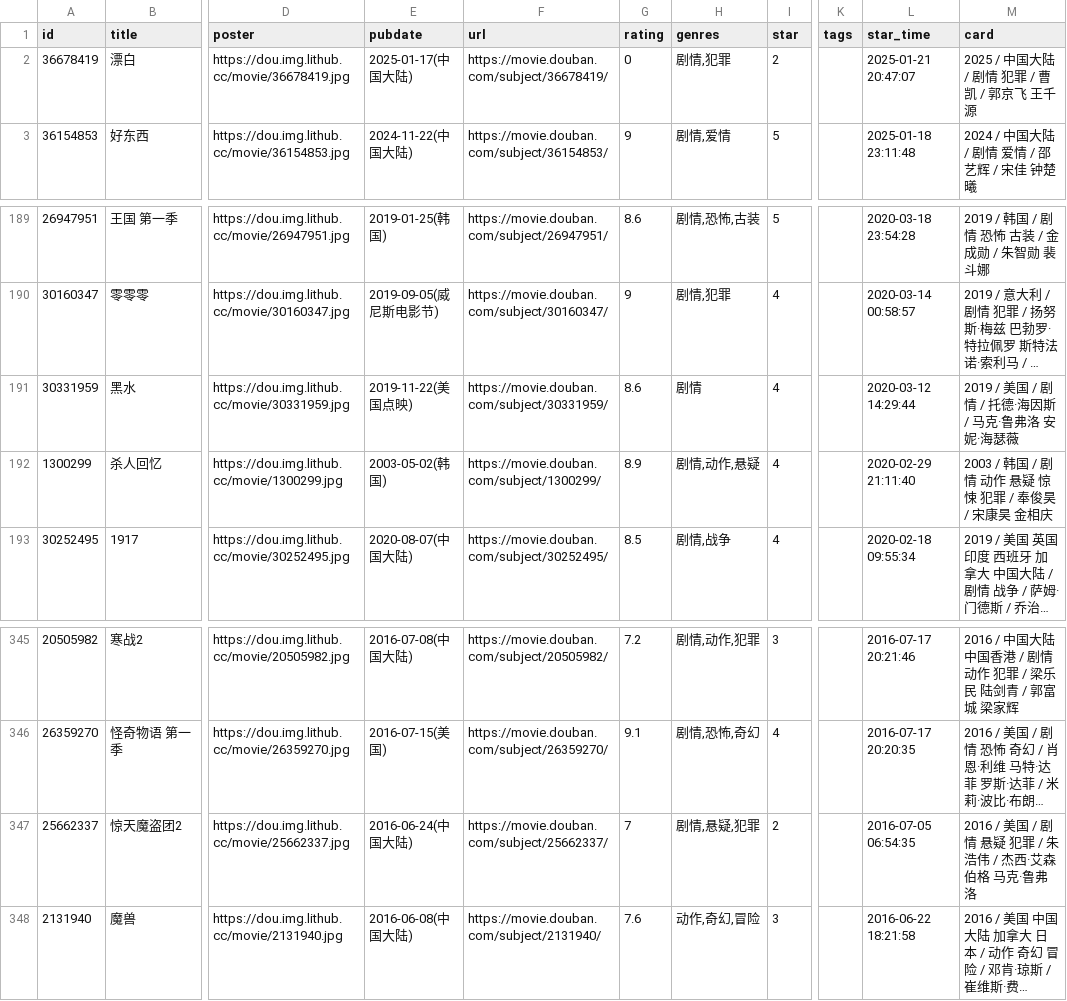
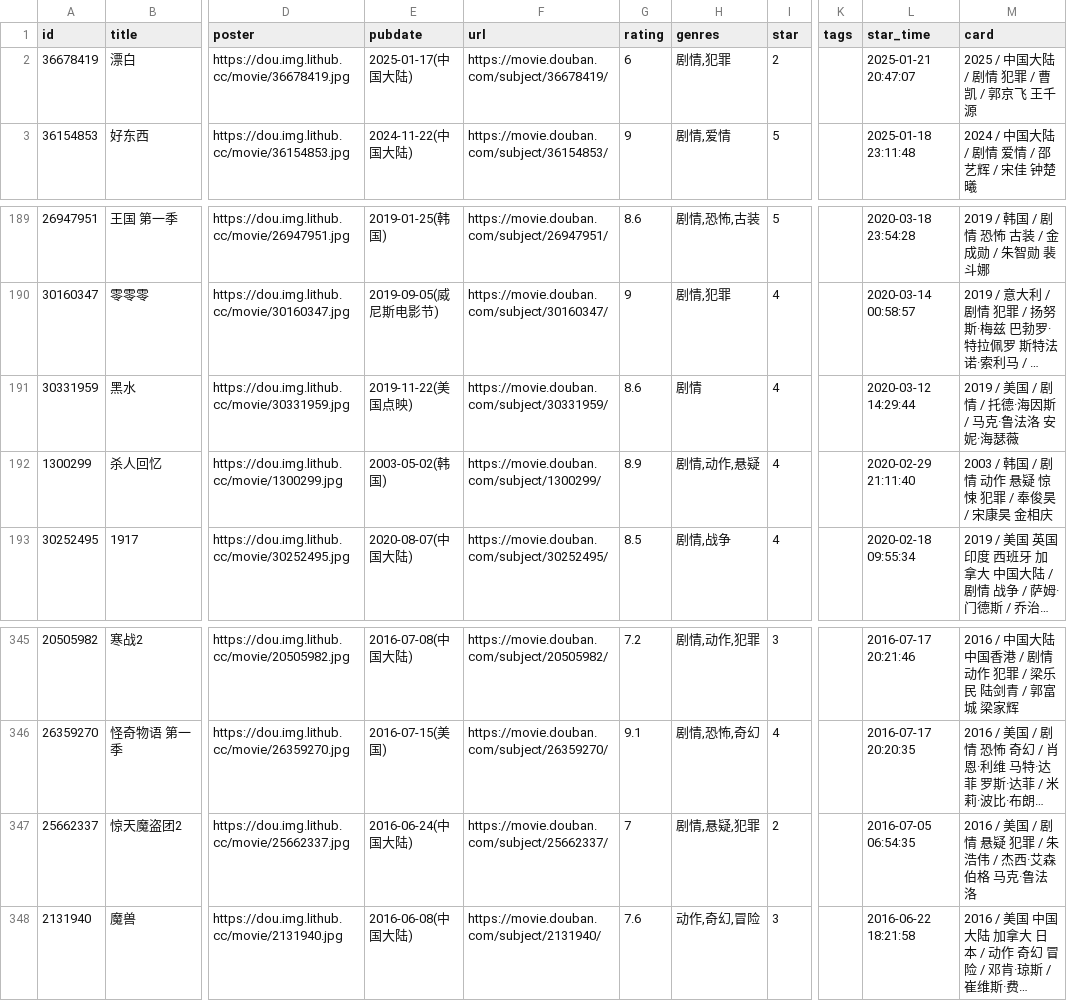
Before and after one commit to jamxe/immmmm, a CSV file: data/douban/movie.csv, drawn as a sheet; only a part is shown, gaps mark what is left out; long unchanged cells end in …; the diff names each change by its address in the sheet, - before the commit and + after, or states it on an @@ line.

Commit message:
chore: update douban data

```diff
--- a/data/douban/movie.csv
+++ b/data/douban/movie.csv
-G2 (rating): 0
+G2 (rating): 6
-M191 (card): 2019 / 美国 / 剧情 / 托德·海因斯 / 马克·鲁弗洛 安妮·海瑟薇
+M191 (card): 2019 / 美国 / 剧情 / 托德·海因斯 / 马克·鲁法洛 安妮·海瑟薇
-M347 (card): 2016 / 美国 / 剧情 悬疑 犯罪 / 朱浩伟 / 杰西·艾森伯格 马克·鲁弗洛
+M347 (card): 2016 / 美国 / 剧情 悬疑 犯罪 / 朱浩伟 / 杰西·艾森伯格 马克·鲁法洛
```
Also changed, not shown: 1 other file.
